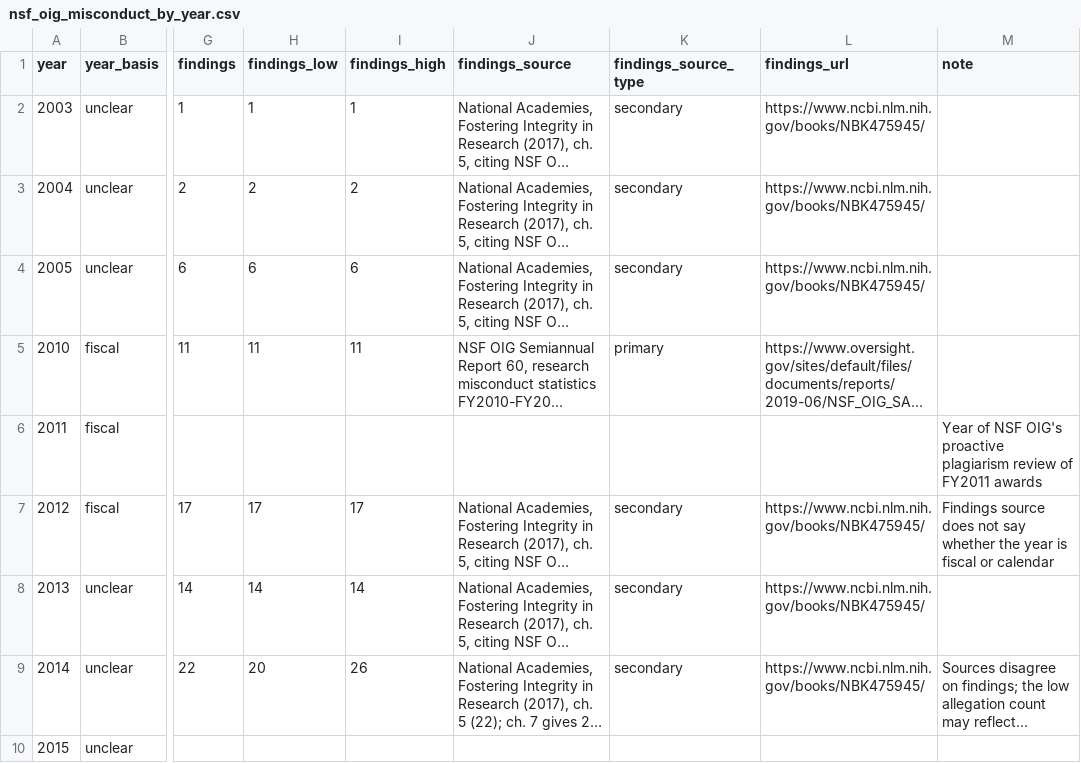
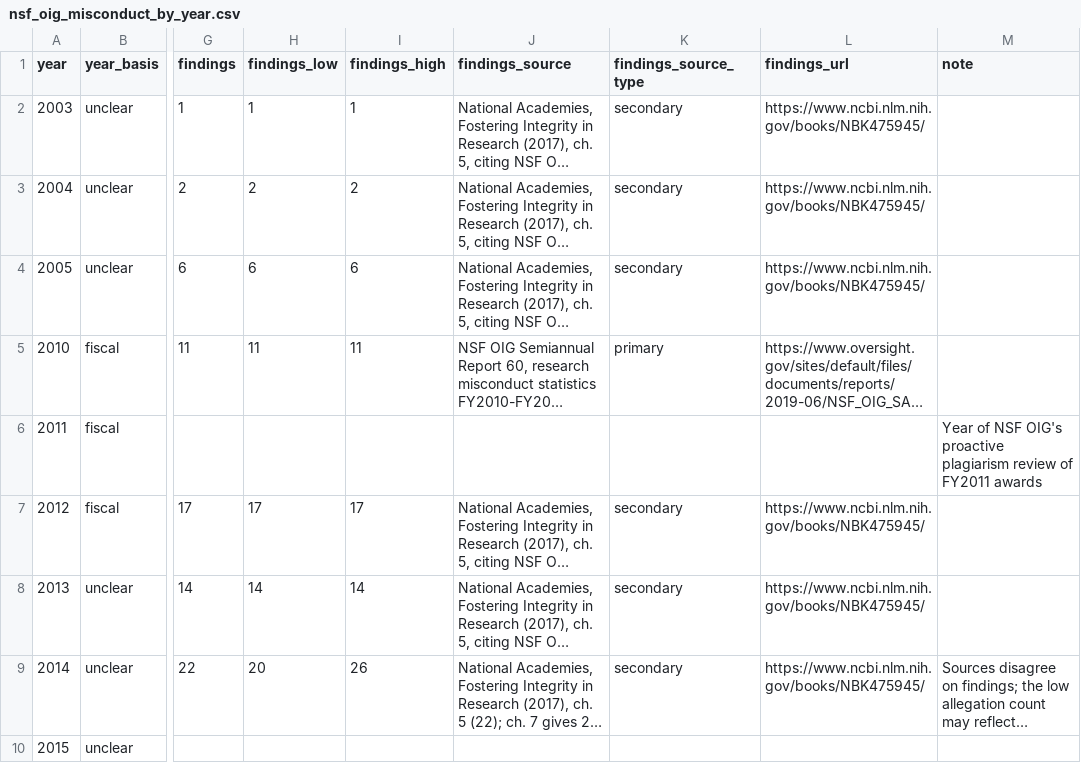
Before and after one commit to The-Metascience-Observatory/metascience-observatory-website, a CSV file: data/nsf_oig_misconduct_by_year.csv, drawn as a sheet; only a part is shown, gaps mark what is left out; long unchanged cells end in …; the diff names each change by its address in the sheet, - before the commit and + after, or states it on an @@ line.

```diff
--- a/data/nsf_oig_misconduct_by_year.csv
+++ b/data/nsf_oig_misconduct_by_year.csv
-M7 (note): Findings source does not say whether the year is fiscal or calendar
+M7 (note): (empty)
```
Also changed, not shown: 1 other file.
